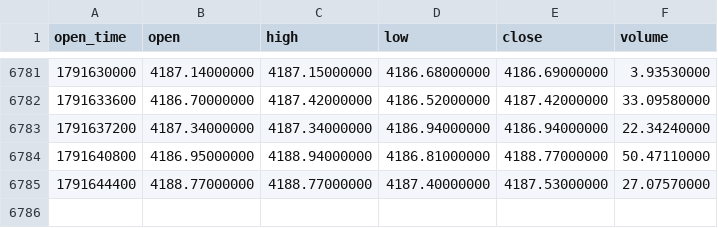
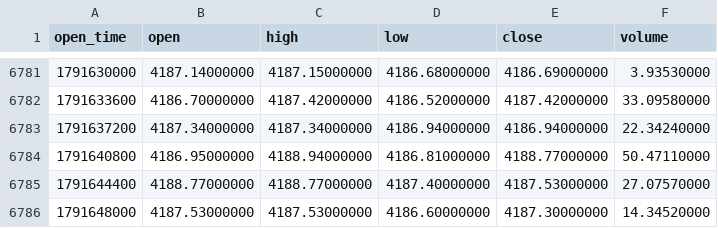
Before and after one commit to richardrank13-spec/atlas-data, a CSV file: data/binance/paxgusdt_1h_2026.csv, drawn as a sheet; only a part is shown, gaps mark what is left out; the diff names each change by its address in the sheet, - before the commit and + after, or states it on an @@ line.

Commit message:
data 2026-10-10T17:27Z

```diff
--- a/data/binance/paxgusdt_1h_2026.csv
+++ b/data/binance/paxgusdt_1h_2026.csv
+row 6786: 1791648000 | 4187.53000000 | 4187.53000000 | 4186.60000000 | 4187.30000000 | 14.34520000
```
Also changed, not shown: data/binance/bnbusdt_1h_2026.csv, data/bitstamp/btcusd_1h_2026.csv, 41 other files.
